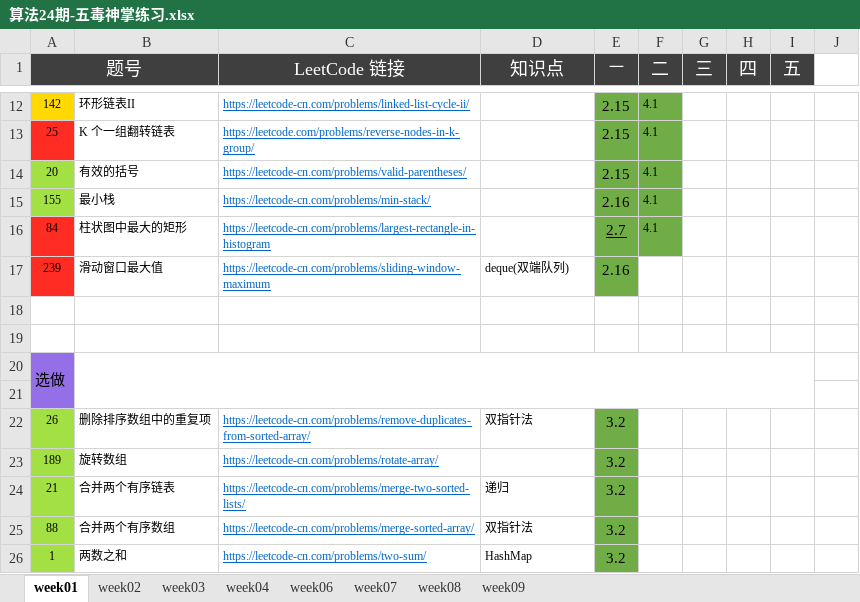
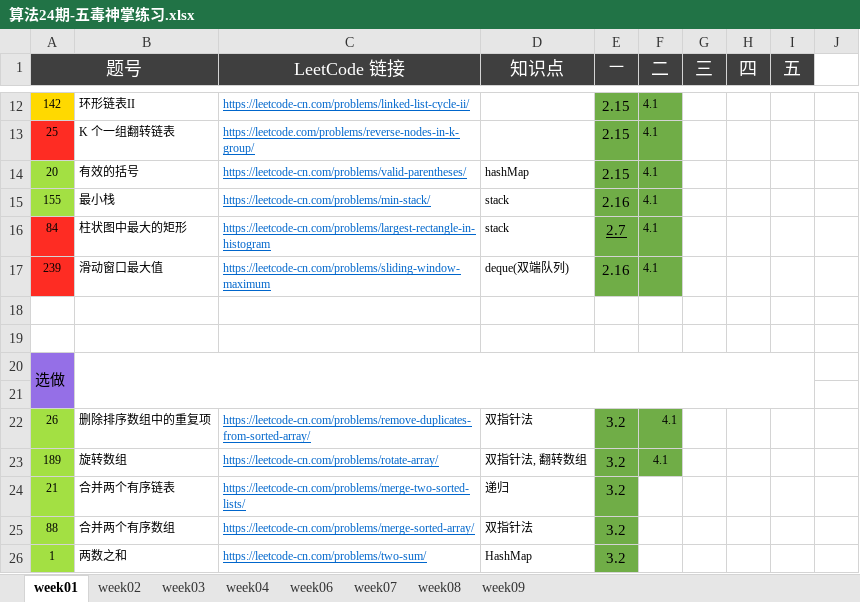
Before and after one commit to Quan-heng/LeetCodeTraining, an Excel workbook: 算法24期-五毒神掌练习.xlsx, sheet week01, drawn as a sheet; only a part is shown, gaps mark what is left out; values as stored, in another font and other column widths than the file's, no borders; charts and pictures not drawn; the diff names each change by its address in the sheet, - before the commit and + after, or states it on an @@ line.

Commit message:
largest rectangle

```diff
--- a/算法24期-五毒神掌练习.xlsx (sheet week01)
+++ b/算法24期-五毒神掌练习.xlsx (sheet week01)
-D14 (知识点): (empty)
+D14 (知识点): hashMap
-D15:D16 (知识点): (empty)
+D15:D16 (知识点): stack
-F17 (二): (empty)
+F17 (二): 4.1
-F17 fill: none
+F17 fill: #70AD47
-F22:F23 (二): (empty)
+F22:F23 (二): 4.1
-F22:F23 fill: none
+F22:F23 fill: #70AD47
-D23 (知识点): (empty)
+D23 (知识点): 双指针法, 翻转数组
```
